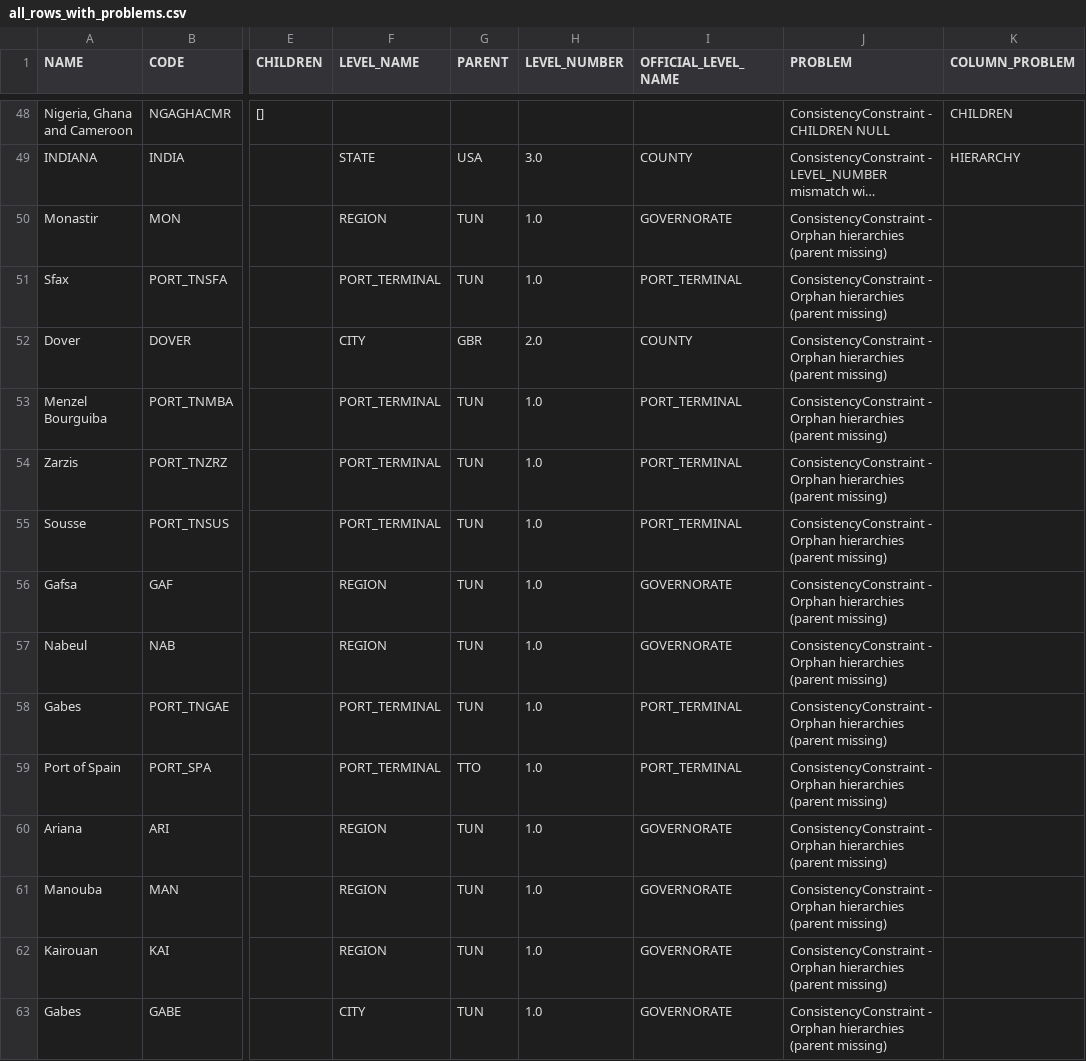
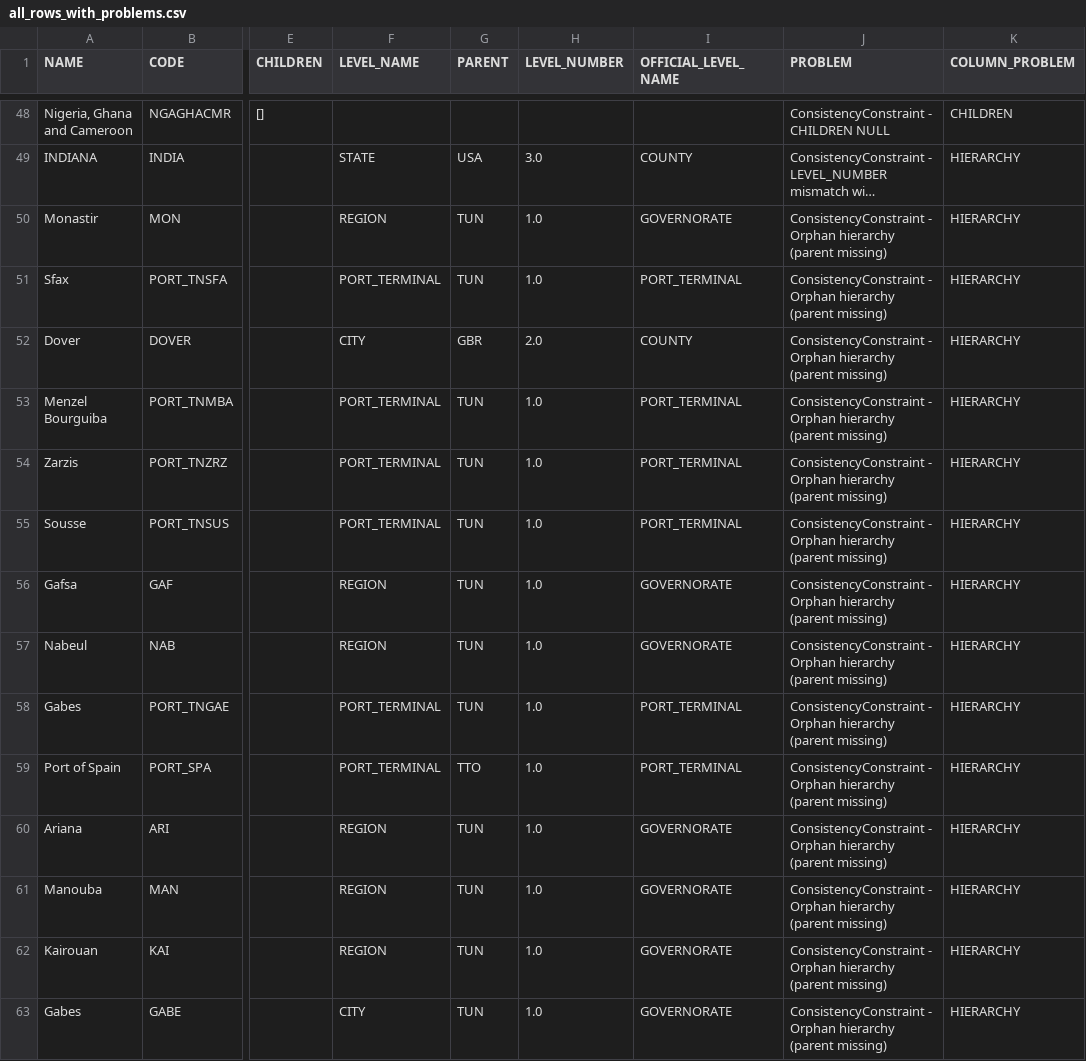
Before and after one commit to raniaderouiche/refs_data_quality_pipeline, a CSV file: data/results/all_rows_with_problems.csv, drawn as a sheet; only a part is shown, gaps mark what is left out; long unchanged cells end in …; the diff covers the shown part only; the diff names each change by its address in the sheet, - before the commit and + after, or states it on an @@ line.

Commit message:
problem rows collection formatting

```diff
--- a/data/results/all_rows_with_problems.csv
+++ b/data/results/all_rows_with_problems.csv
-J50:J63 (PROBLEM): …- Orphan hierarchies (parent missing)
+J50:J63 (PROBLEM): …- Orphan hierarchy (parent missing)
-K50:K63 (COLUMN_PROBLEM): (empty)
+K50:K63 (COLUMN_PROBLEM): HIERARCHY
```
Also changed, not shown: 49 edited cells elsewhere in this file, 2 other files.
